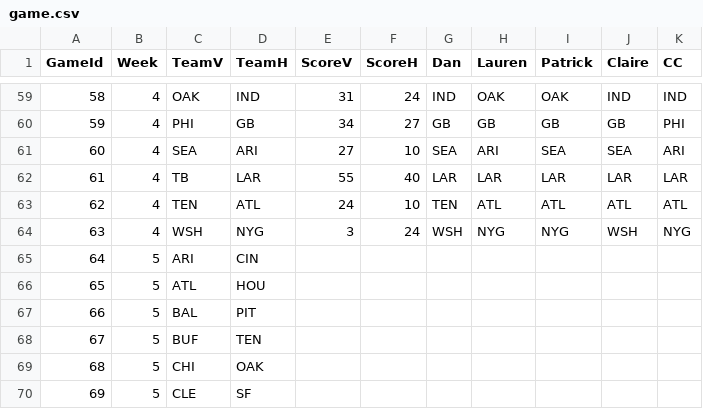
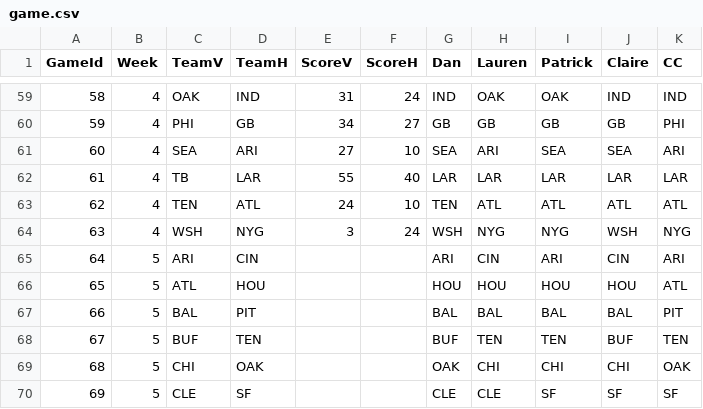
Before and after one commit to dnegrey/nflFamilyPicks, a CSV file: var/game.csv, drawn as a sheet; only a part is shown, gaps mark what is left out; the diff covers the shown part only.

Commit message:
added week 5 picks

```diff
--- a/var/game.csv
+++ b/var/game.csv
@@ -64,7 +64,7 @@ GameId,Week,TeamV,TeamH,ScoreV,ScoreH,Dan,Lauren,Patrick,Claire,CC
 63,4,WSH,NYG,3,24,WSH,NYG,NYG,WSH,NYG
-64,5,ARI,CIN,,,,,,,
-65,5,ATL,HOU,,,,,,,
-66,5,BAL,PIT,,,,,,,
-67,5,BUF,TEN,,,,,,,
-68,5,CHI,OAK,,,,,,,
-69,5,CLE,SF,,,,,,,
+64,5,ARI,CIN,,,ARI,CIN,ARI,CIN,ARI
+65,5,ATL,HOU,,,HOU,HOU,HOU,HOU,ATL
+66,5,BAL,PIT,,,BAL,BAL,BAL,BAL,PIT
+67,5,BUF,TEN,,,BUF,TEN,TEN,BUF,TEN
+68,5,CHI,OAK,,,OAK,CHI,CHI,CHI,OAK
+69,5,CLE,SF,,,CLE,CLE,SF,SF,SF
```
Also changed, not shown: 47 edited cells elsewhere in this file.
